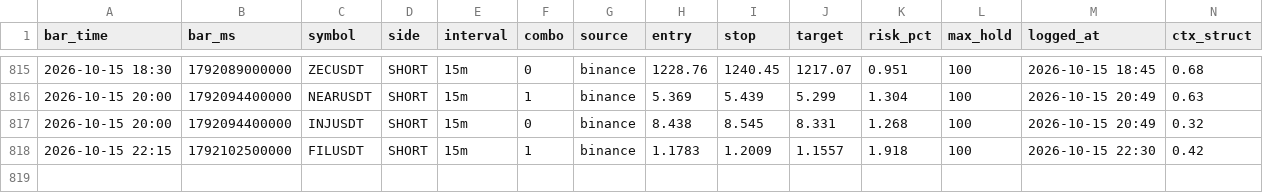
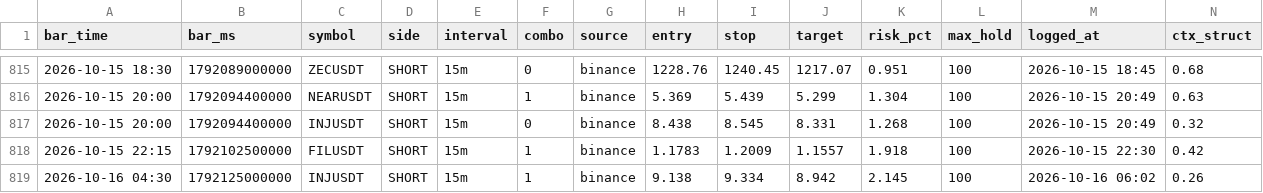
Before and after one commit to igore4eek/oz-scanner, a CSV file: signals.csv, drawn as a sheet; only a part is shown, gaps mark what is left out; rows hold the shown columns only; the diff names each change by its address in the sheet, - before the commit and + after, or states it on an @@ line.

Commit message:
signals 2026-10-16 09:02 local

```diff
--- a/signals.csv
+++ b/signals.csv
+row 819: 2026-10-16 04:30 | 1792125000000 | INJUSDT | SHORT | 15m | 1 | binance | 9.138 | 9.334 | 8.942 | 2.145 | 100 | 2026-10-16 06:02 | 0.26
```
Also changed, not shown: 1 other file.
